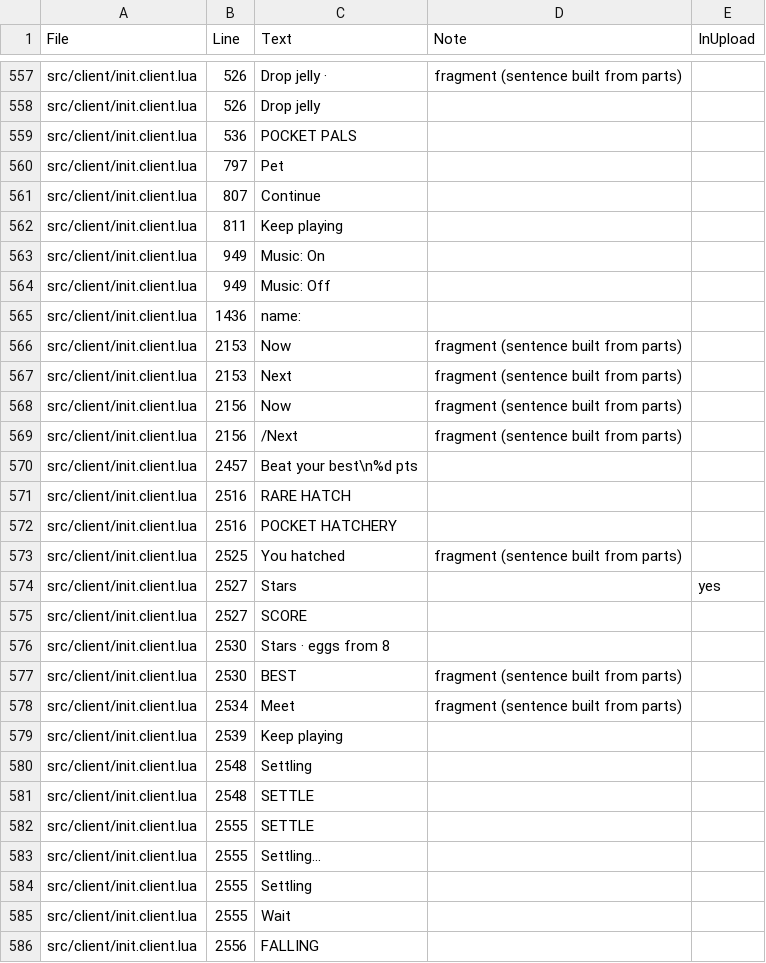
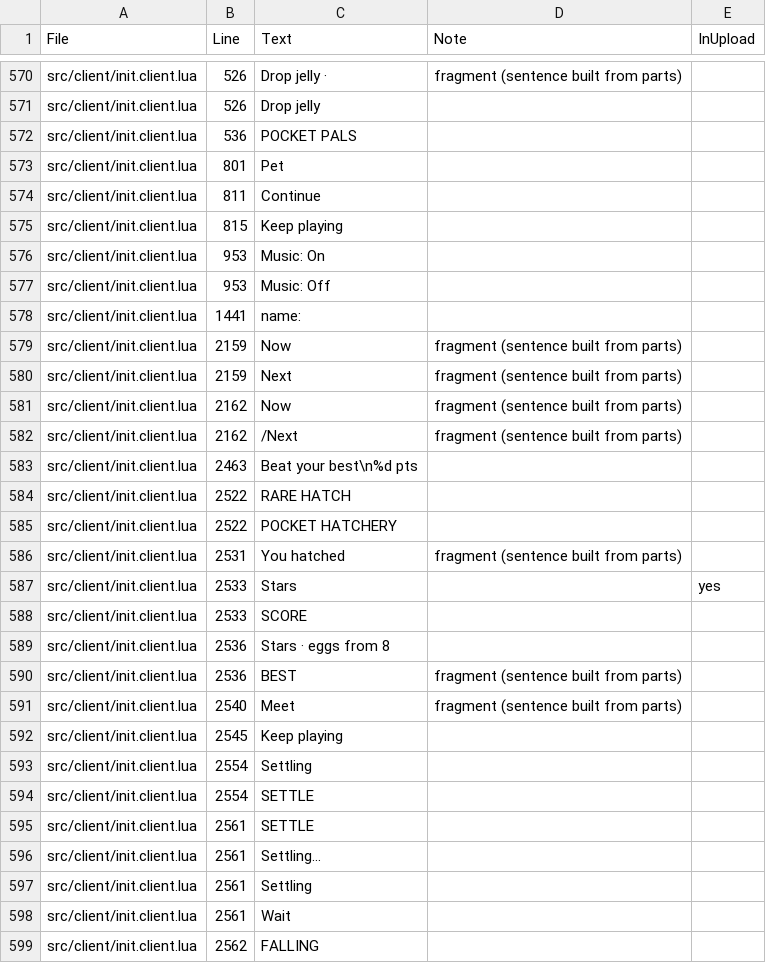
Before and after one commit to spoisseroux/egg-drop, a CSV file: artifacts/localization/hardcoded-strings.csv, drawn as a sheet; only a part is shown, gaps mark what is left out; the diff covers the shown part only.

```diff
--- a/artifacts/localization/hardcoded-strings.csv
+++ b/artifacts/localization/hardcoded-strings.csv
@@ -559,28 +572,28 @@ src/client/init.client.lua,526,Drop jelly,,
 src/client/init.client.lua,536,POCKET PALS,,
-src/client/init.client.lua,797,Pet,,
-src/client/init.client.lua,807,Continue,,
-src/client/init.client.lua,811,Keep playing,,
-src/client/init.client.lua,949,Music: On,,
-src/client/init.client.lua,949,Music: Off,,
-src/client/init.client.lua,1436,name:,,
-src/client/init.client.lua,2153,Now ,fragment (sentence built from parts),
-src/client/init.client.lua,2153,Next ,fragment (sentence built from parts),
-src/client/init.client.lua,2156,Now ,fragment (sentence built from parts),
-src/client/init.client.lua,2156,/Next ,fragment (sentence built from parts),
-src/client/init.client.lua,2457,Beat your best\n%d pts,,
-src/client/init.client.lua,2516,RARE HATCH,,
-src/client/init.client.lua,2516,POCKET HATCHERY,,
-src/client/init.client.lua,2525,You hatched ,fragment (sentence built from parts),
-src/client/init.client.lua,2527,Stars,,yes
-src/client/init.client.lua,2527,SCORE,,
-src/client/init.client.lua,2530,Stars · eggs from 8,,
-src/client/init.client.lua,2530,BEST ,fragment (sentence built from parts),
-src/client/init.client.lua,2534,Meet ,fragment (sentence built from parts),
-src/client/init.client.lua,2539,Keep playing,,
-src/client/init.client.lua,2548,Settling,,
-src/client/init.client.lua,2548,SETTLE,,
-src/client/init.client.lua,2555,SETTLE,,
-src/client/init.client.lua,2555,Settling…,,
-src/client/init.client.lua,2555,Settling,,
-src/client/init.client.lua,2555,Wait,,
-src/client/init.client.lua,2556,FALLING,,
+src/client/init.client.lua,801,Pet,,
+src/client/init.client.lua,811,Continue,,
+src/client/init.client.lua,815,Keep playing,,
+src/client/init.client.lua,953,Music: On,,
+src/client/init.client.lua,953,Music: Off,,
+src/client/init.client.lua,1441,name:,,
+src/client/init.client.lua,2159,Now ,fragment (sentence built from parts),
+src/client/init.client.lua,2159,Next ,fragment (sentence built from parts),
+src/client/init.client.lua,2162,Now ,fragment (sentence built from parts),
+src/client/init.client.lua,2162,/Next ,fragment (sentence built from parts),
+src/client/init.client.lua,2463,Beat your best\n%d pts,,
+src/client/init.client.lua,2522,RARE HATCH,,
+src/client/init.client.lua,2522,POCKET HATCHERY,,
+src/client/init.client.lua,2531,You hatched ,fragment (sentence built from parts),
+src/client/init.client.lua,2533,Stars,,yes
+src/client/init.client.lua,2533,SCORE,,
+src/client/init.client.lua,2536,Stars · eggs from 8,,
+src/client/init.client.lua,2536,BEST ,fragment (sentence built from parts),
+src/client/init.client.lua,2540,Meet ,fragment (sentence built from parts),
+src/client/init.client.lua,2545,Keep playing,,
+src/client/init.client.lua,2554,Settling,,
+src/client/init.client.lua,2554,SETTLE,,
+src/client/init.client.lua,2561,SETTLE,,
+src/client/init.client.lua,2561,Settling…,,
+src/client/init.client.lua,2561,Settling,,
+src/client/init.client.lua,2561,Wait,,
+src/client/init.client.lua,2562,FALLING,,
```
Also changed, not shown: 13 added rows and 50 edited cells elsewhere in this file, assets/localization/egg-drop-strings.csv, 10 other files.
